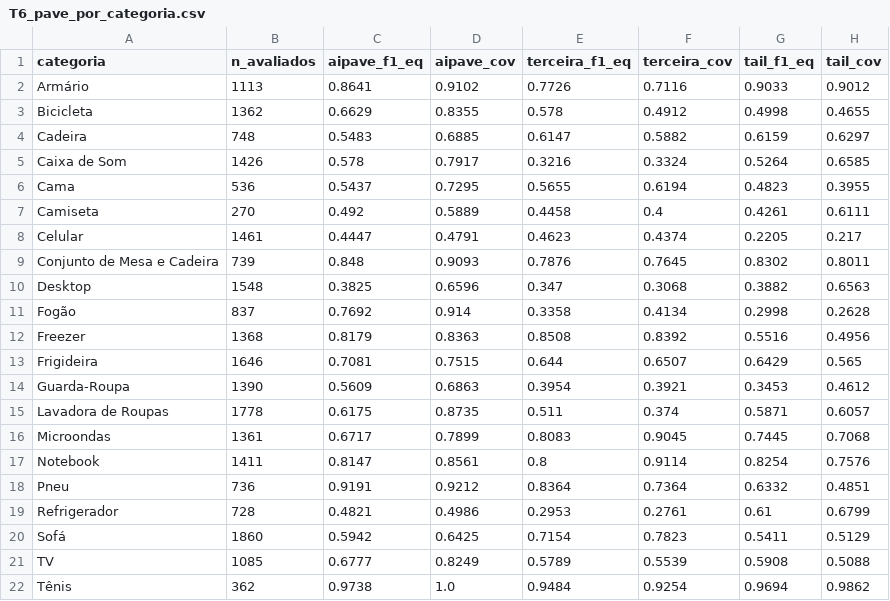
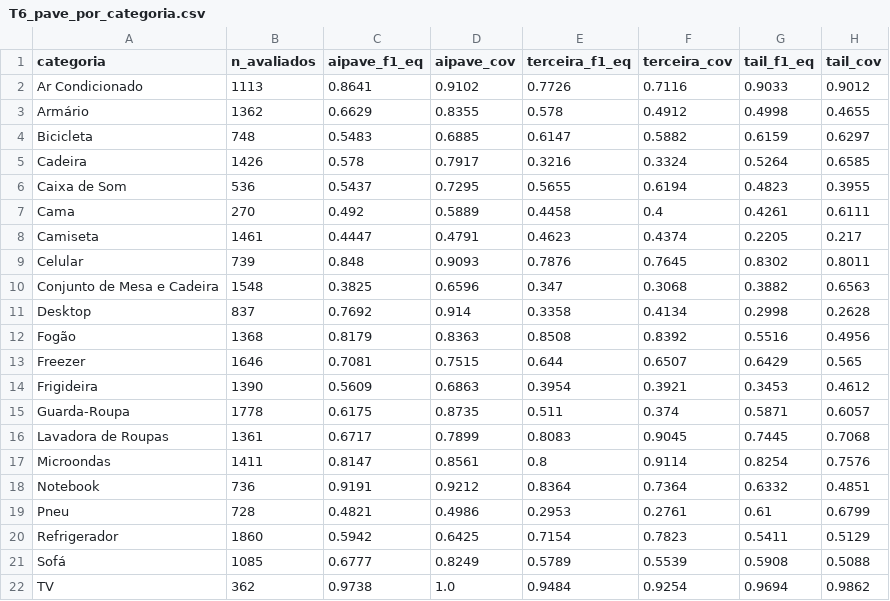
Before and after one commit to HumbertoNunesLira/invoice-data-normalization, a CSV file: revisao/T6_pave_por_categoria.csv, drawn as a sheet.

```diff
--- a/revisao/T6_pave_por_categoria.csv
+++ b/revisao/T6_pave_por_categoria.csv
@@ -1,22 +1,22 @@
 categoria,n_avaliados,aipave_f1_eq,aipave_cov,terceira_f1_eq,terceira_cov,tail_f1_eq,tail_cov
-Armário,1113,0.8641,0.9102,0.7726,0.7116,0.9033,0.9012
-Bicicleta,1362,0.6629,0.8355,0.578,0.4912,0.4998,0.4655
-Cadeira,748,0.5483,0.6885,0.6147,0.5882,0.6159,0.6297
-Caixa de Som,1426,0.578,0.7917,0.3216,0.3324,0.5264,0.6585
-Cama,536,0.5437,0.7295,0.5655,0.6194,0.4823,0.3955
-Camiseta,270,0.492,0.5889,0.4458,0.4,0.4261,0.6111
-Celular,1461,0.4447,0.4791,0.4623,0.4374,0.2205,0.217
-Conjunto de Mesa e Cadeira,739,0.848,0.9093,0.7876,0.7645,0.8302,0.8011
-Desktop,1548,0.3825,0.6596,0.347,0.3068,0.3882,0.6563
-Fogão,837,0.7692,0.914,0.3358,0.4134,0.2998,0.2628
-Freezer ,1368,0.8179,0.8363,0.8508,0.8392,0.5516,0.4956
-Frigideira,1646,0.7081,0.7515,0.644,0.6507,0.6429,0.565
-Guarda-Roupa,1390,0.5609,0.6863,0.3954,0.3921,0.3453,0.4612
-Lavadora de Roupas,1778,0.6175,0.8735,0.511,0.374,0.5871,0.6057
-Microondas,1361,0.6717,0.7899,0.8083,0.9045,0.7445,0.7068
-Notebook,1411,0.8147,0.8561,0.8,0.9114,0.8254,0.7576
-Pneu,736,0.9191,0.9212,0.8364,0.7364,0.6332,0.4851
-Refrigerador,728,0.4821,0.4986,0.2953,0.2761,0.61,0.6799
-Sofá,1860,0.5942,0.6425,0.7154,0.7823,0.5411,0.5129
-TV,1085,0.6777,0.8249,0.5789,0.5539,0.5908,0.5088
-Tênis,362,0.9738,1.0,0.9484,0.9254,0.9694,0.9862
+Ar Condicionado,1113,0.8641,0.9102,0.7726,0.7116,0.9033,0.9012
+Armário,1362,0.6629,0.8355,0.578,0.4912,0.4998,0.4655
+Bicicleta,748,0.5483,0.6885,0.6147,0.5882,0.6159,0.6297
+Cadeira,1426,0.578,0.7917,0.3216,0.3324,0.5264,0.6585
+Caixa de Som,536,0.5437,0.7295,0.5655,0.6194,0.4823,0.3955
+Cama,270,0.492,0.5889,0.4458,0.4,0.4261,0.6111
+Camiseta,1461,0.4447,0.4791,0.4623,0.4374,0.2205,0.217
+Celular,739,0.848,0.9093,0.7876,0.7645,0.8302,0.8011
+Conjunto de Mesa e Cadeira,1548,0.3825,0.6596,0.347,0.3068,0.3882,0.6563
+Desktop,837,0.7692,0.914,0.3358,0.4134,0.2998,0.2628
+Fogão,1368,0.8179,0.8363,0.8508,0.8392,0.5516,0.4956
+Freezer,1646,0.7081,0.7515,0.644,0.6507,0.6429,0.565
+Frigideira,1390,0.5609,0.6863,0.3954,0.3921,0.3453,0.4612
+Guarda-Roupa,1778,0.6175,0.8735,0.511,0.374,0.5871,0.6057
+Lavadora de Roupas,1361,0.6717,0.7899,0.8083,0.9045,0.7445,0.7068
+Microondas,1411,0.8147,0.8561,0.8,0.9114,0.8254,0.7576
+Notebook,736,0.9191,0.9212,0.8364,0.7364,0.6332,0.4851
+Pneu,728,0.4821,0.4986,0.2953,0.2761,0.61,0.6799
+Refrigerador,1860,0.5942,0.6425,0.7154,0.7823,0.5411,0.5129
+Sofá,1085,0.6777,0.8249,0.5789,0.5539,0.5908,0.5088
+TV,362,0.9738,1.0,0.9484,0.9254,0.9694,0.9862
```
Also changed, not shown: revisao/T1_naocomparabilidade_aipavebr.csv, revisao/T2_cobertura_schema_aipavebr.csv, 17 other files.
